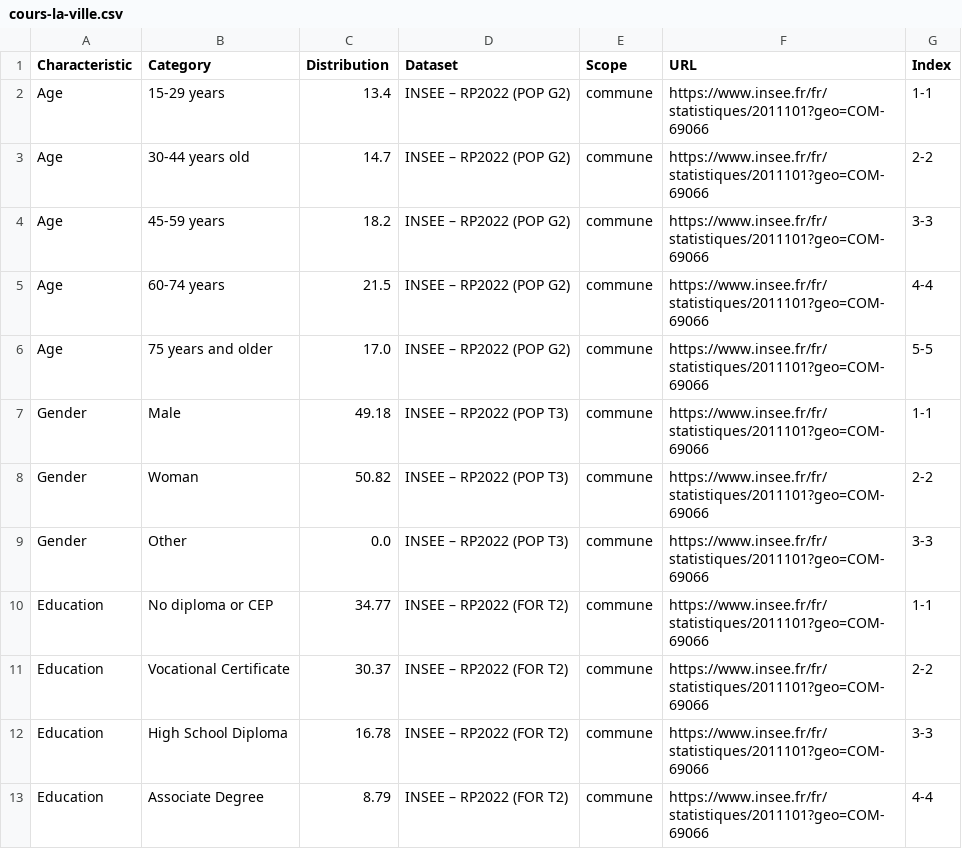
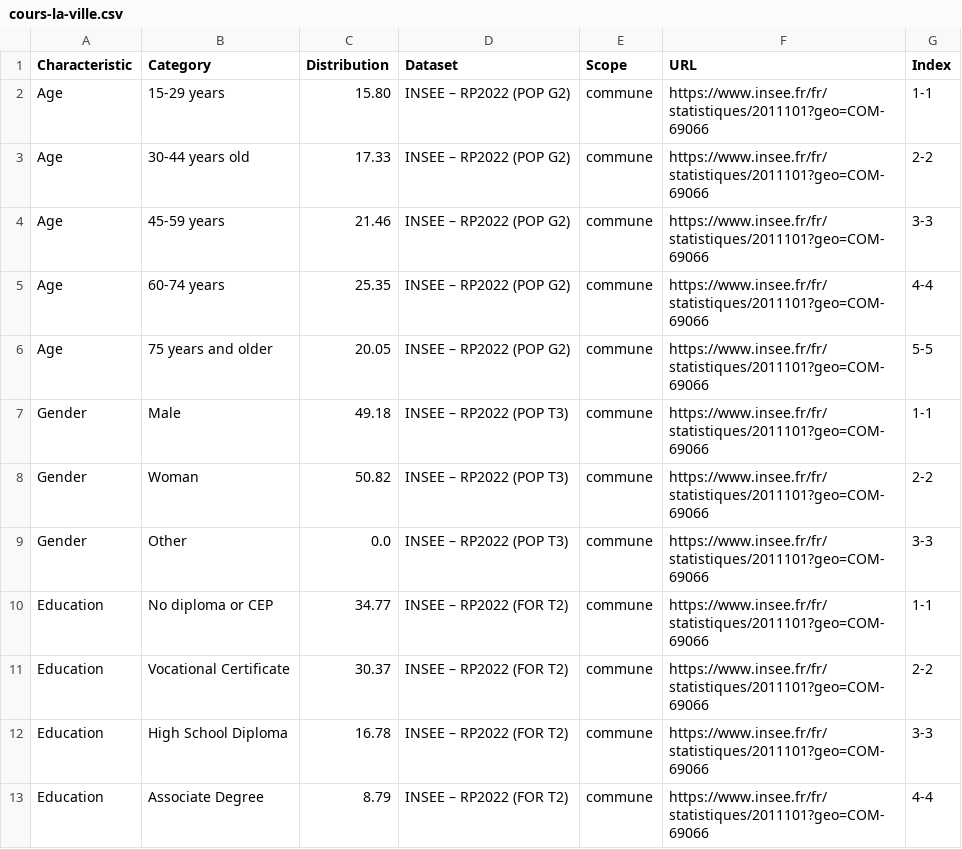
Before and after one commit to tpetit19/population_generator_roanne, a CSV file: source_communes/cours-la-ville.csv, drawn as a sheet; only a part is shown.

```diff
--- a/source_communes/cours-la-ville.csv
+++ b/source_communes/cours-la-ville.csv
@@ -1,7 +1,7 @@
 Characteristic;Category;Distribution;Dataset;Scope;URL;Index
-Age;15-29 years;13.4;INSEE – RP2022 (POP G2);commune;https://www.insee.fr/fr/statistiques/2011101?geo=COM-69066;1-1
-Age;30-44 years old;14.7;INSEE – RP2022 (POP G2);commune;https://www.insee.fr/fr/statistiques/2011101?geo=COM-69066;2-2
-Age;45-59 years;18.2;INSEE – RP2022 (POP G2);commune;https://www.insee.fr/fr/statistiques/2011101?geo=COM-69066;3-3
-Age;60-74 years;21.5;INSEE – RP2022 (POP G2);commune;https://www.insee.fr/fr/statistiques/2011101?geo=COM-69066;4-4
-Age;75 years and older;17.0;INSEE – RP2022 (POP G2);commune;https://www.insee.fr/fr/statistiques/2011101?geo=COM-69066;5-5
+Age;15-29 years;15.80;INSEE – RP2022 (POP G2);commune;https://www.insee.fr/fr/statistiques/2011101?geo=COM-69066;1-1
+Age;30-44 years old;17.33;INSEE – RP2022 (POP G2);commune;https://www.insee.fr/fr/statistiques/2011101?geo=COM-69066;2-2
+Age;45-59 years;21.46;INSEE – RP2022 (POP G2);commune;https://www.insee.fr/fr/statistiques/2011101?geo=COM-69066;3-3
+Age;60-74 years;25.35;INSEE – RP2022 (POP G2);commune;https://www.insee.fr/fr/statistiques/2011101?geo=COM-69066;4-4
+Age;75 years and older;20.05;INSEE – RP2022 (POP G2);commune;https://www.insee.fr/fr/statistiques/2011101?geo=COM-69066;5-5
 Gender;Male;49.18;INSEE – RP2022 (POP T3);commune;https://www.insee.fr/fr/statistiques/2011101?geo=COM-69066;1-1
```
Also changed, not shown: source_communes/commelle-vernay.csv, source_communes/lecoteau.csv, 17 other files.
